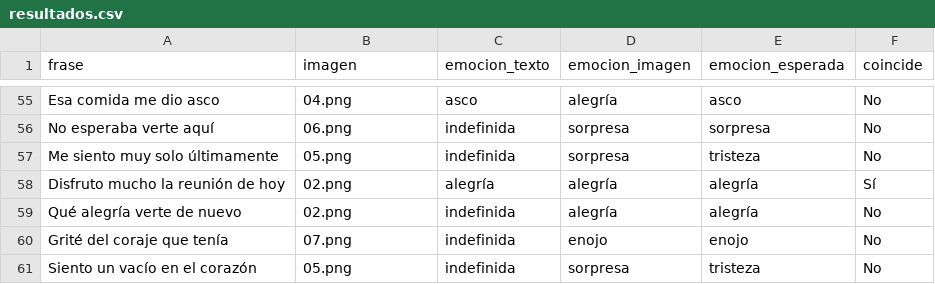
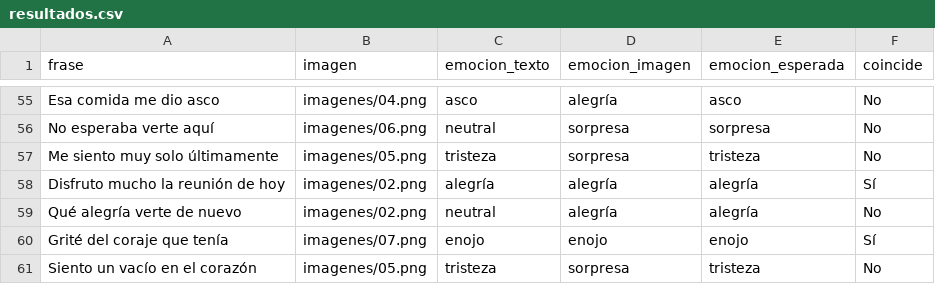
Before and after one commit to PabloZuVal/EmotionAnalyzer, a CSV file: resultados.csv, drawn as a sheet; only a part is shown, gaps mark what is left out; the diff covers the shown part only; the diff names each change by its address in the sheet, - before the commit and + after, or states it on an @@ line.

```diff
--- a/resultados.csv
+++ b/resultados.csv
-B55 (imagen): 04.png
+B55 (imagen): imagenes/04.png
-B56 (imagen): 06.png
+B56 (imagen): imagenes/06.png
-C56 (emocion_texto): indefinida
+C56 (emocion_texto): neutral
-B57 (imagen): 05.png
+B57 (imagen): imagenes/05.png
-C57 (emocion_texto): indefinida
+C57 (emocion_texto): tristeza
-B58:B59 (imagen): 02.png
+B58:B59 (imagen): imagenes/02.png
-C59 (emocion_texto): indefinida
+C59 (emocion_texto): neutral
-B60 (imagen): 07.png
+B60 (imagen): imagenes/07.png
-C60 (emocion_texto): indefinida
+C60 (emocion_texto): enojo
-F60 (coincide): No
+F60 (coincide): Sí
-B61 (imagen): 05.png
+B61 (imagen): imagenes/05.png
-C61 (emocion_texto): indefinida
+C61 (emocion_texto): tristeza
```
Also changed, not shown: 85 edited cells elsewhere in this file.
